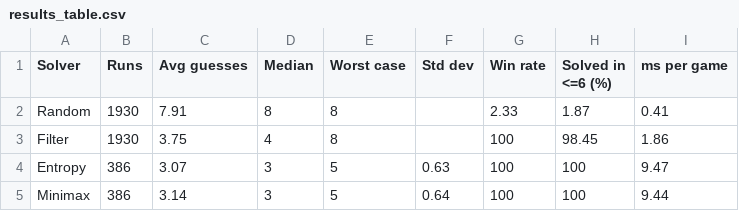
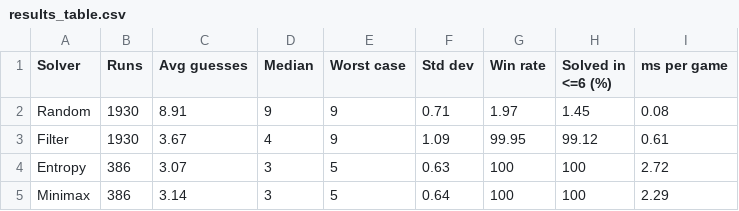
Before and after one commit to sahasraa19/Wordle_solver, a CSV file: results/results_table.csv, drawn as a sheet.

Commit message:
Update results_table.csv

```diff
--- a/results/results_table.csv
+++ b/results/results_table.csv
@@ -1,5 +1,5 @@
 Solver,Runs,Avg guesses,Median,Worst case,Std dev,Win rate,Solved in <=6 (%),ms per game
-Random,1930,7.91,8,8,,2.33,1.87,0.41
-Filter,1930,3.75,4,8,,100,98.45,1.86
-Entropy,386,3.07,3,5,0.63,100,100,9.47
-Minimax,386,3.14,3,5,0.64,100,100,9.44
+Random,1930,8.91,9,9,0.71,1.97,1.45,0.08
+Filter,1930,3.67,4,9,1.09,99.95,99.12,0.61
+Entropy,386,3.07,3,5,0.63,100,100,2.72
+Minimax,386,3.14,3,5,0.64,100,100,2.29
```
